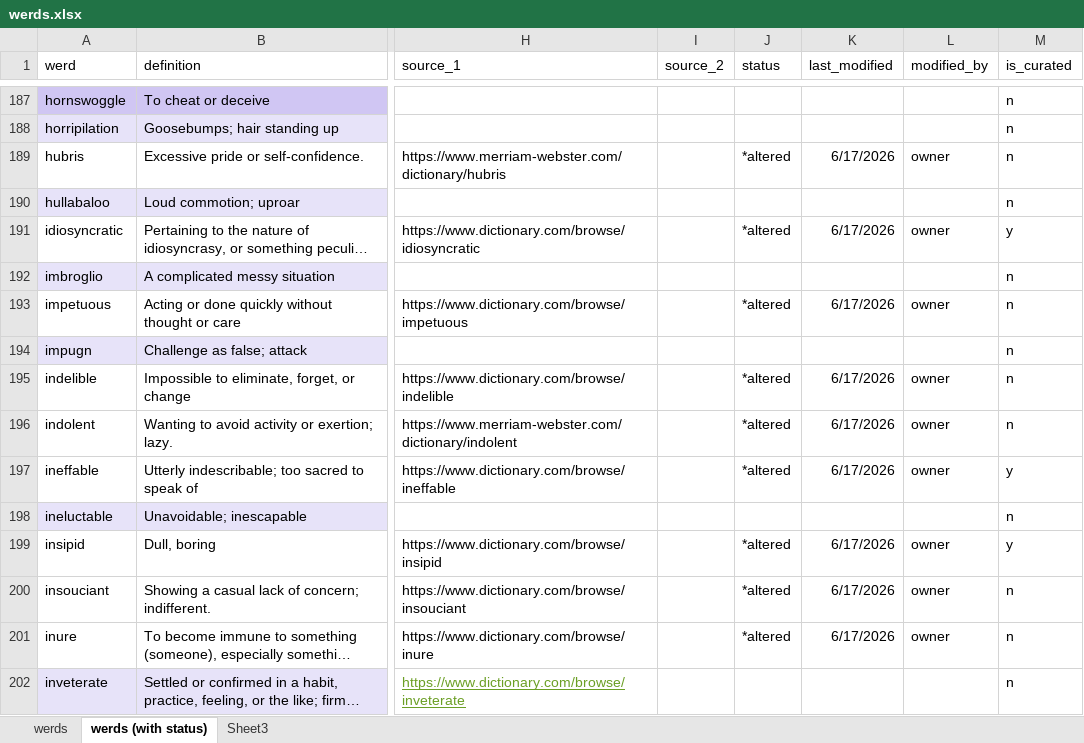
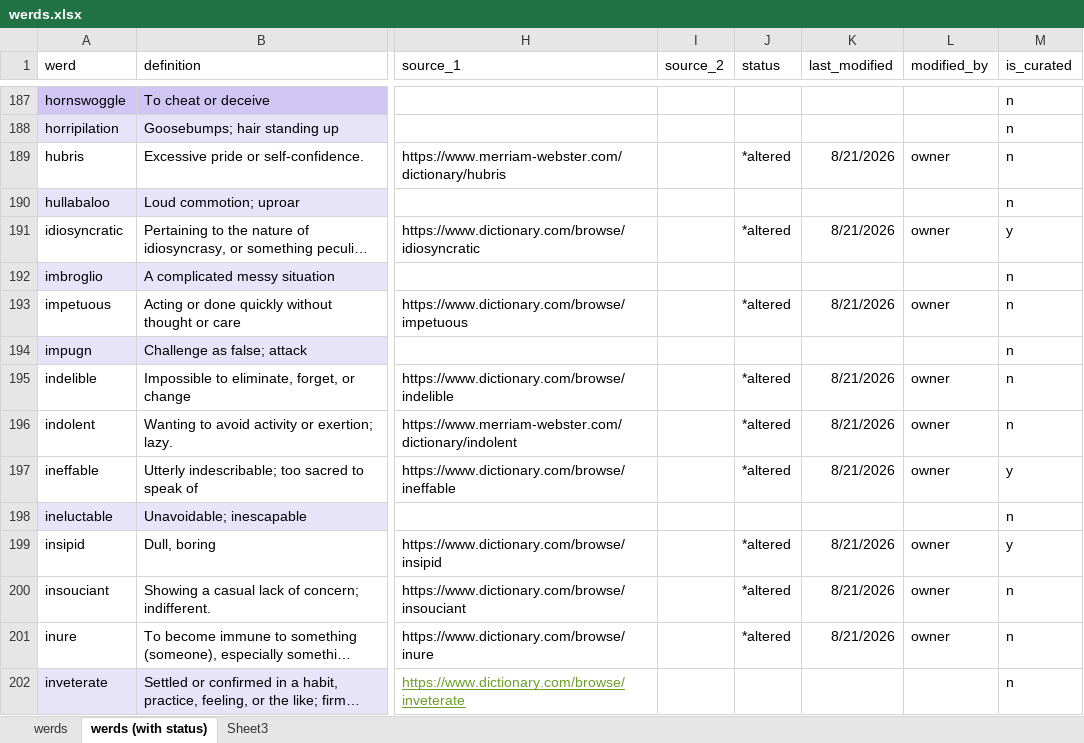
Before and after one commit to aliceuntamed/werdnerd_web, an Excel workbook: doc/werds.xlsx, sheet werds (with status), drawn as a sheet; only a part is shown, gaps mark what is left out; long unchanged cells end in …; values as stored, in another font and other column widths than the file's, no borders; conditional formats and table styles not drawn; the diff covers the shown part only; the diff names each change by its address in the sheet, - before the commit and + after, or states it on an @@ line.

```diff
--- a/doc/werds.xlsx (sheet werds (with status))
+++ b/doc/werds.xlsx (sheet werds (with status))
-K189 (last_modified): 6/17/2026
+K189 (last_modified): 8/21/2026
-K191 (last_modified): 6/17/2026
+K191 (last_modified): 8/21/2026
-K193 (last_modified): 6/17/2026
+K193 (last_modified): 8/21/2026
-K195:K197 (last_modified): 6/17/2026
+K195:K197 (last_modified): 8/21/2026
-K199:K201 (last_modified): 6/17/2026
+K199:K201 (last_modified): 8/21/2026
```
Also changed, not shown: 146 edited cells elsewhere in this sheet, sheet werds, 16 other files.
